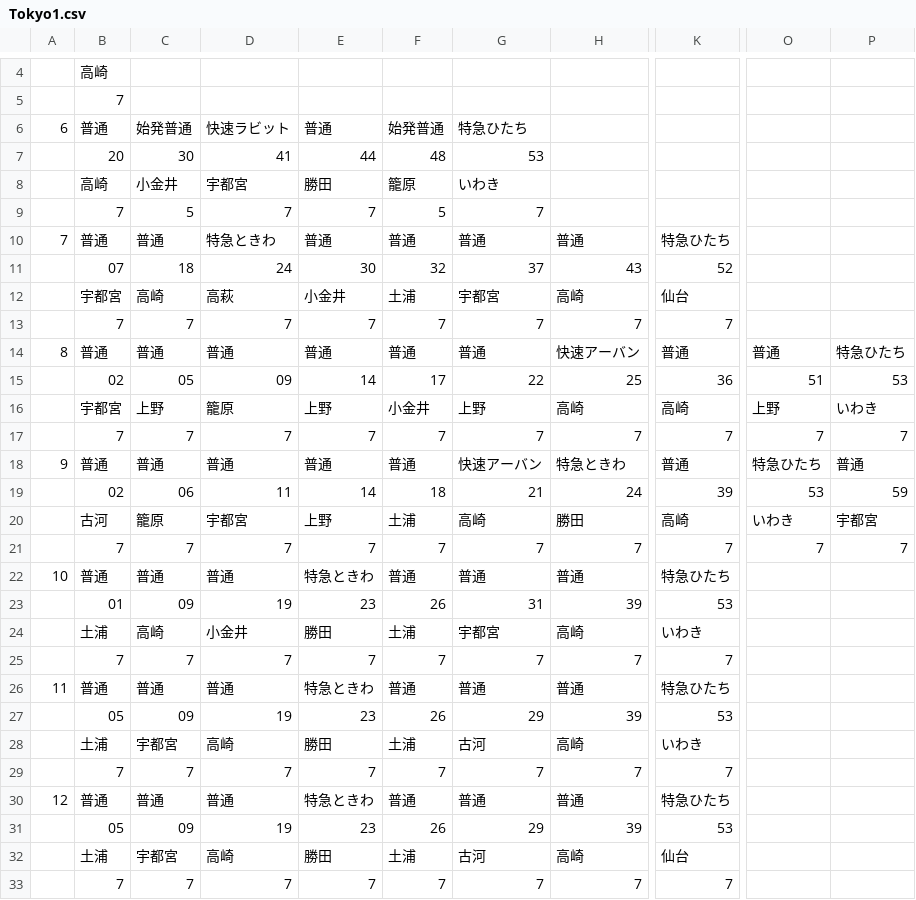
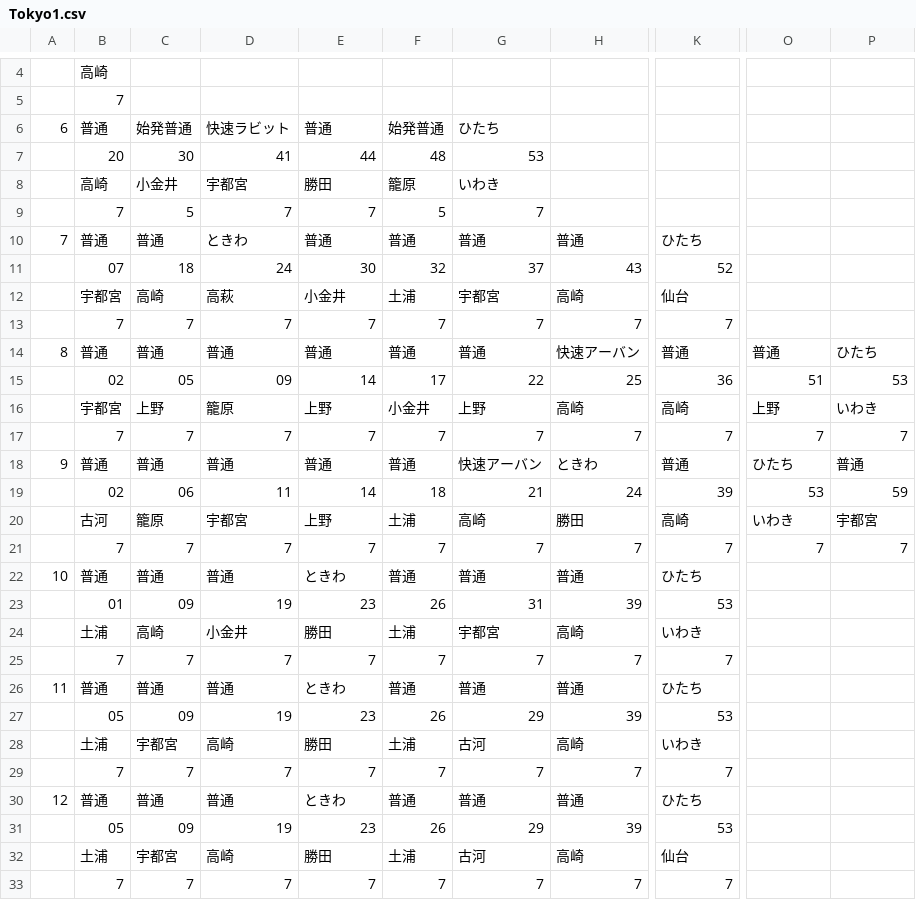
Before and after one commit to penpengrass/departure, a CSV file: csv/JRE/Tokyo1.csv, drawn as a sheet; only a part is shown, gaps mark what is left out; the diff covers the shown part only; the diff names each change by its address in the sheet, - before the commit and + after, or states it on an @@ line.

```diff
--- a/csv/JRE/Tokyo1.csv
+++ b/csv/JRE/Tokyo1.csv
-G6: 特急ひたち
+G6: ひたち
-D10: 特急ときわ
+D10: ときわ
-K10: 特急ひたち
+K10: ひたち
-P14: 特急ひたち
+P14: ひたち
-H18: 特急ときわ
+H18: ときわ
-O18: 特急ひたち
+O18: ひたち
-E22: 特急ときわ
+E22: ときわ
-K22: 特急ひたち
+K22: ひたち
-E26: 特急ときわ
+E26: ときわ
-K26: 特急ひたち
+K26: ひたち
-E30: 特急ときわ
+E30: ときわ
-K30: 特急ひたち
+K30: ひたち
```
Also changed, not shown: 20 edited cells elsewhere in this file, csv/JRE/Tokyo2.csv, csv/JRE/yokohama1.csv, 23 other files.
